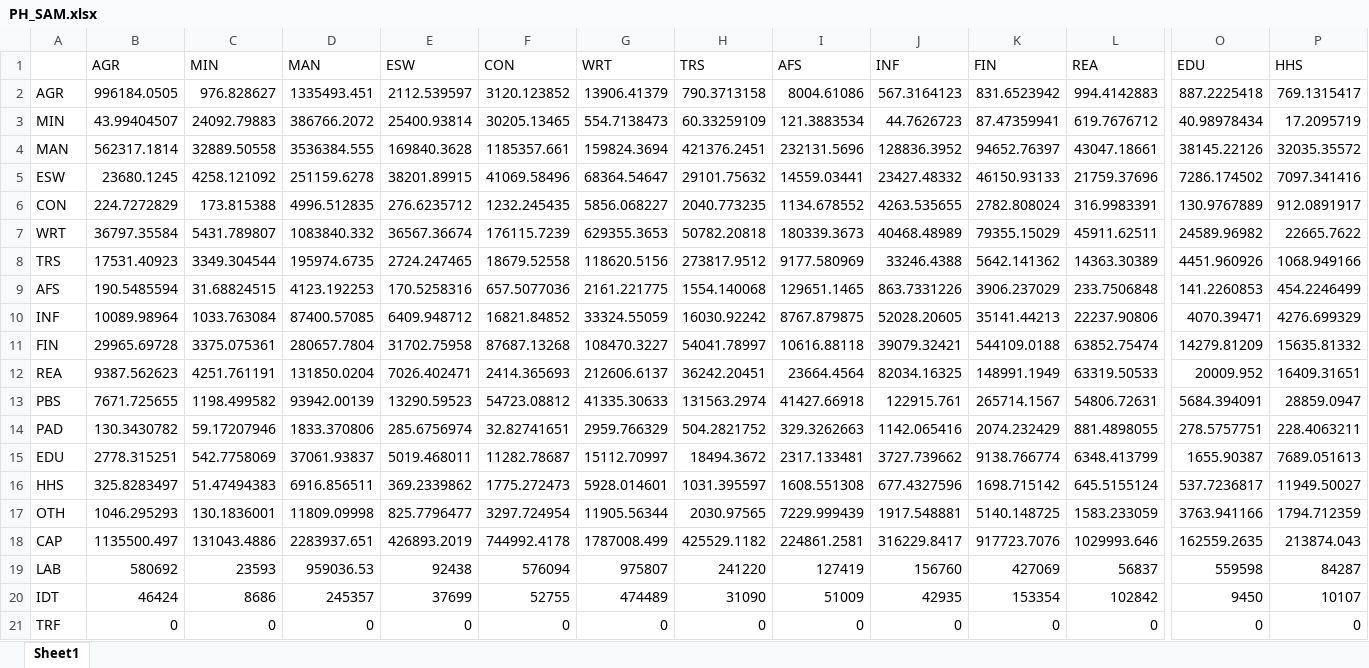
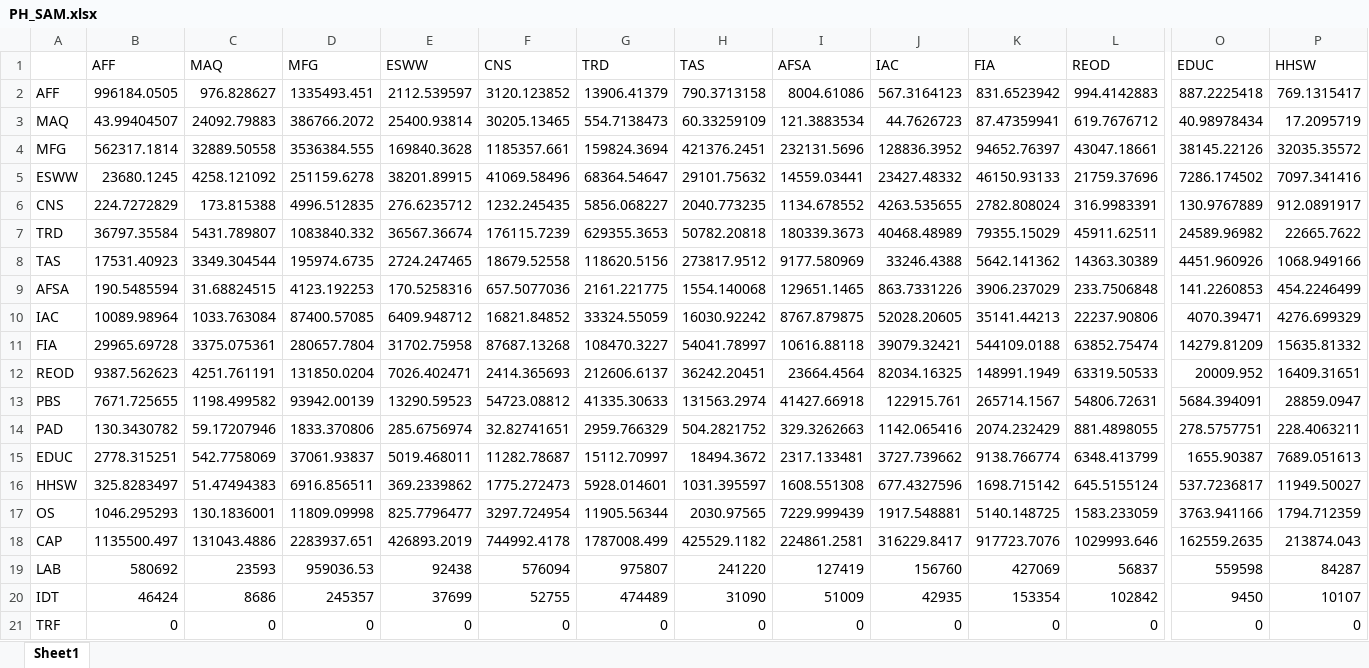
Before and after one commit to vpcfadri1/CGE_Ipopt, an Excel workbook: PH_SAM.xlsx, sheet Sheet1, drawn as a sheet; only a part is shown, gaps mark what is left out; values as stored, in another font and other column widths than the file's, no borders; the diff covers the shown part only; the diff names each change by its address in the sheet, - before the commit and + after, or states it on an @@ line.

```diff
--- a/PH_SAM.xlsx (sheet Sheet1)
+++ b/PH_SAM.xlsx (sheet Sheet1)
-B1: AGR
+B1: AFF
-C1: MIN
+C1: MAQ
-D1: MAN
+D1: MFG
-E1: ESW
+E1: ESWW
-F1: CON
+F1: CNS
-G1: WRT
+G1: TRD
-H1: TRS
+H1: TAS
-I1: AFS
+I1: AFSA
-J1: INF
+J1: IAC
-K1: FIN
+K1: FIA
-L1: REA
+L1: REOD
-O1: EDU
+O1: EDUC
-P1: HHS
+P1: HHSW
-A2: AGR
+A2: AFF
-A3: MIN
+A3: MAQ
-A4: MAN
+A4: MFG
-A5: ESW
+A5: ESWW
-A6: CON
+A6: CNS
-A7: WRT
+A7: TRD
-A8: TRS
+A8: TAS
-A9: AFS
+A9: AFSA
-A10: INF
+A10: IAC
-A11: FIN
+A11: FIA
-A12: REA
+A12: REOD
-A15: EDU
+A15: EDUC
-A16: HHS
+A16: HHSW
-A17: OTH
+A17: OS
```
Also changed, not shown: 1 edited cell elsewhere in this sheet, GRDP.xlsx, cge_variables.xlsx, 3 other files.
